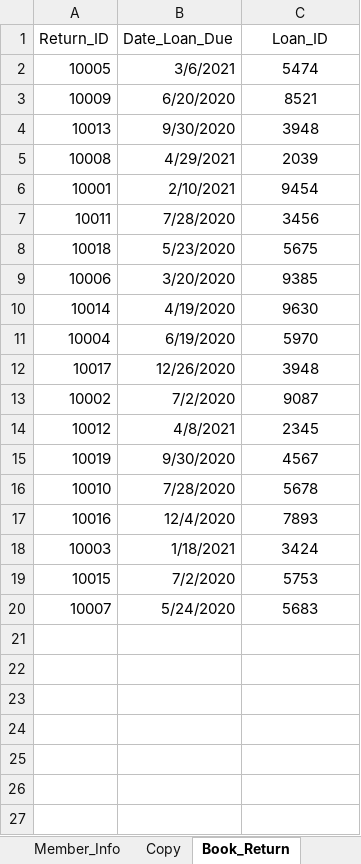
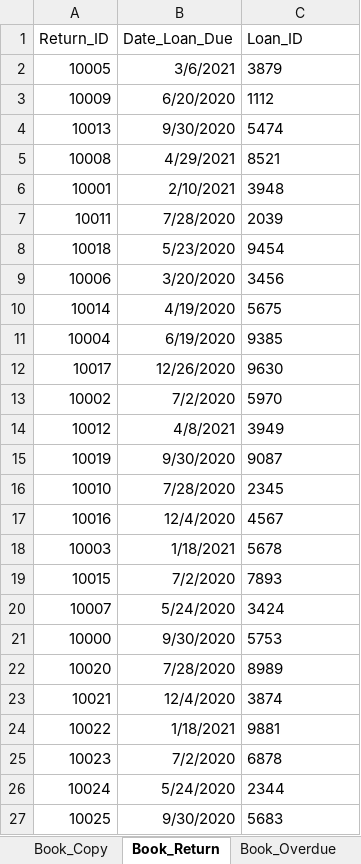
Before and after one commit to shivanidedhia/LibraryDatabaseSQL, an Excel workbook: Library Database - Data Entry.xlsx, sheet Book_Return, drawn as a sheet; values as stored, in another font and other column widths than the file's, no borders; conditional formats not drawn; the diff names each change by its address in the sheet, - before the commit and + after, or states it on an @@ line.

```diff
--- a/Library Database - Data Entry.xlsx (sheet Book_Return)
+++ b/Library Database - Data Entry.xlsx (sheet Book_Return)
-C1:C20 alignment: center
+C1:C20 alignment: left
-C2 (Loan_ID): 5474
+C2 (Loan_ID): 3879
-C3 (Loan_ID): 8521
+C3 (Loan_ID): 1112
-C4 (Loan_ID): 3948
+C4 (Loan_ID): 5474
-C5 (Loan_ID): 2039
+C5 (Loan_ID): 8521
-C6 (Loan_ID): 9454
+C6 (Loan_ID): 3948
-C7 (Loan_ID): 3456
+C7 (Loan_ID): 2039
-C8 (Loan_ID): 5675
+C8 (Loan_ID): 9454
-C9 (Loan_ID): 9385
+C9 (Loan_ID): 3456
-C10 (Loan_ID): 9630
+C10 (Loan_ID): 5675
-C11 (Loan_ID): 5970
+C11 (Loan_ID): 9385
-C12 (Loan_ID): 3948
+C12 (Loan_ID): 9630
-C13 (Loan_ID): 9087
+C13 (Loan_ID): 5970
-C14 (Loan_ID): 2345
+C14 (Loan_ID): 3949
-C15 (Loan_ID): 4567
+C15 (Loan_ID): 9087
-C16 (Loan_ID): 5678
+C16 (Loan_ID): 2345
-C17 (Loan_ID): 7893
+C17 (Loan_ID): 4567
-C18 (Loan_ID): 3424
+C18 (Loan_ID): 5678
-C19 (Loan_ID): 5753
+C19 (Loan_ID): 7893
-C20 (Loan_ID): 5683
+C20 (Loan_ID): 3424
+row 21: 10000 | 9/30/2020 | 5753
+row 22: 10020 | 7/28/2020 | 8989
+row 23: 10021 | 12/4/2020 | 3874
+row 24: 10022 | 1/18/2021 | 9881
+row 25: 10023 | 7/2/2020 | 6878
+row 26: 10024 | 5/24/2020 | 2344
+row 27: 10025 | 9/30/2020 | 5683
```
Also changed, not shown: sheet Book_Loan, sheet Book_Overdue, sheet Member_Book_Loan, sheet Copy, sheet Book_Copy, sheet Book_Author, 1 more sheet, other sheet tabs, 2 other files.
